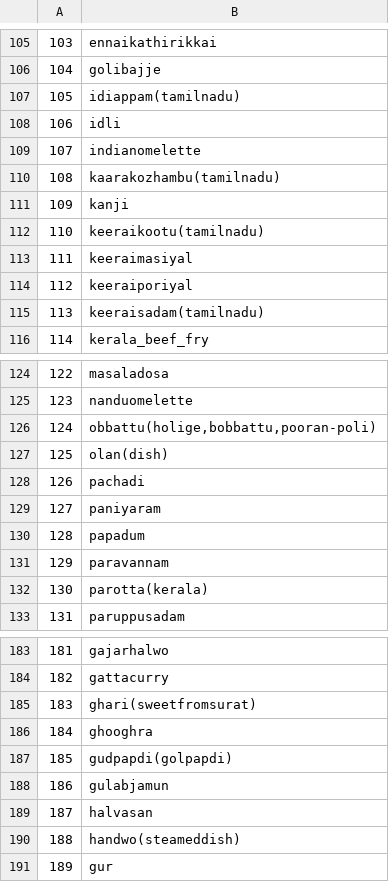
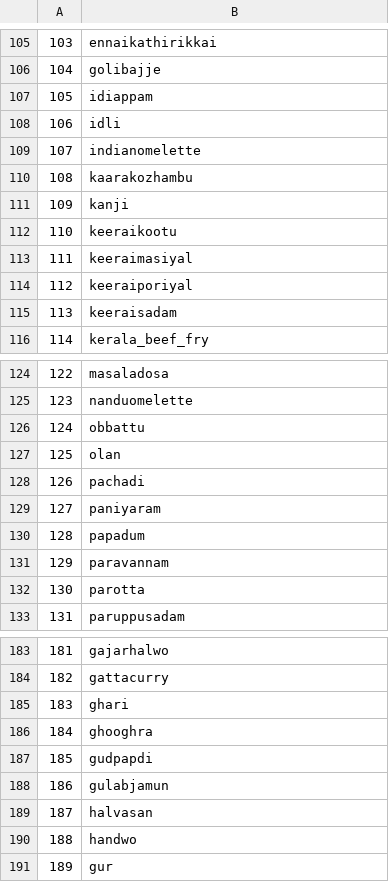
Before and after one commit to blaze1522/Web-scraping, a CSV file: food.csv, drawn as a sheet; only a part is shown, gaps mark what is left out; the diff covers the shown part only; the diff names each change by its address in the sheet, - before the commit and + after, or states it on an @@ line.

Commit message:
Cleaned up further

```diff
--- a/food.csv
+++ b/food.csv
-B107: idiappam(tamilnadu)
+B107: idiappam
-B110: kaarakozhambu(tamilnadu)
+B110: kaarakozhambu
-B112: keeraikootu(tamilnadu)
+B112: keeraikootu
-B115: keeraisadam(tamilnadu)
+B115: keeraisadam
-B126: obbattu(holige,bobbattu,pooran-poli)
+B126: obbattu
-B127: olan(dish)
+B127: olan
-B132: parotta(kerala)
+B132: parotta
-B185: ghari(sweetfromsurat)
+B185: ghari
-B187: gudpapdi(golpapdi)
+B187: gudpapdi
-B190: handwo(steameddish)
+B190: handwo
```
Also changed, not shown: 9 edited cells elsewhere in this file.
